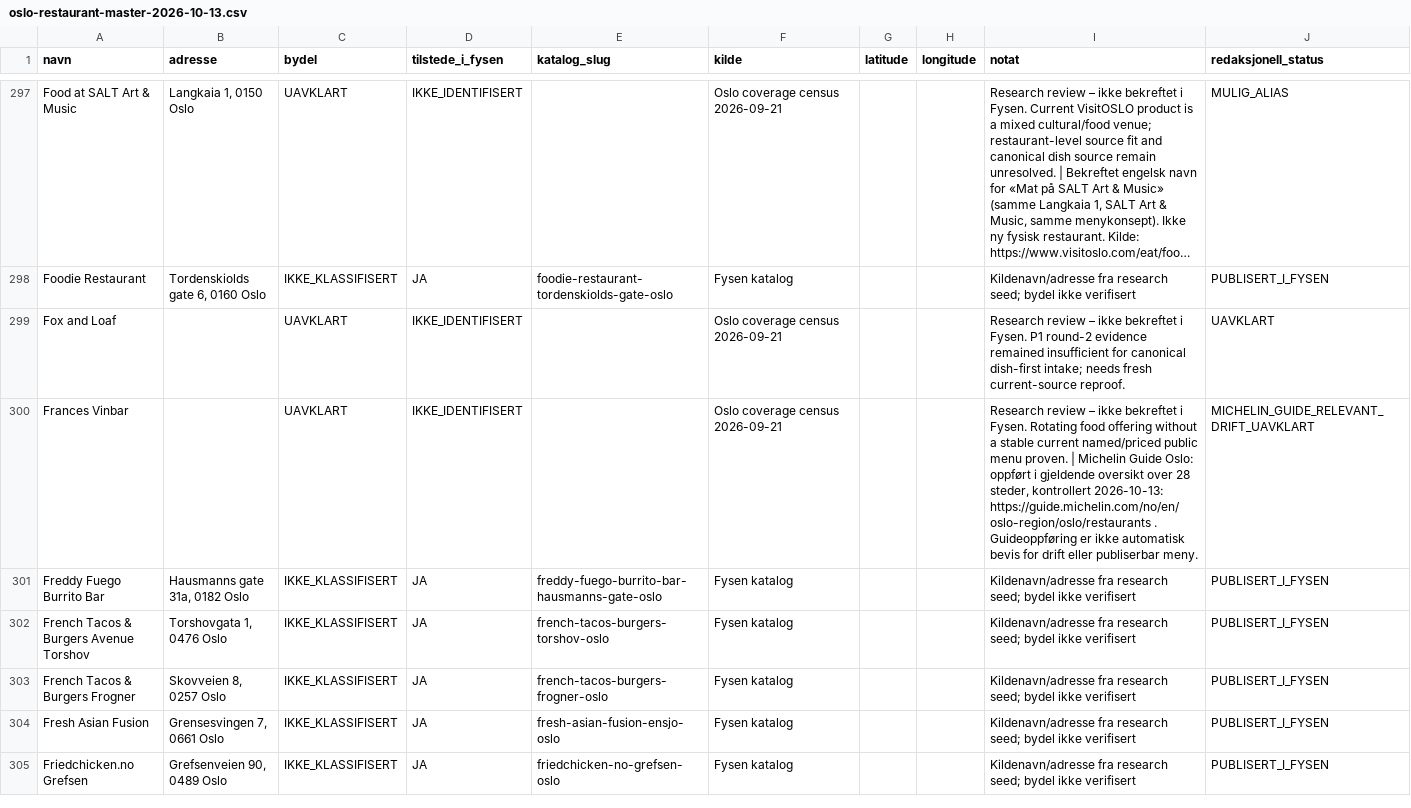
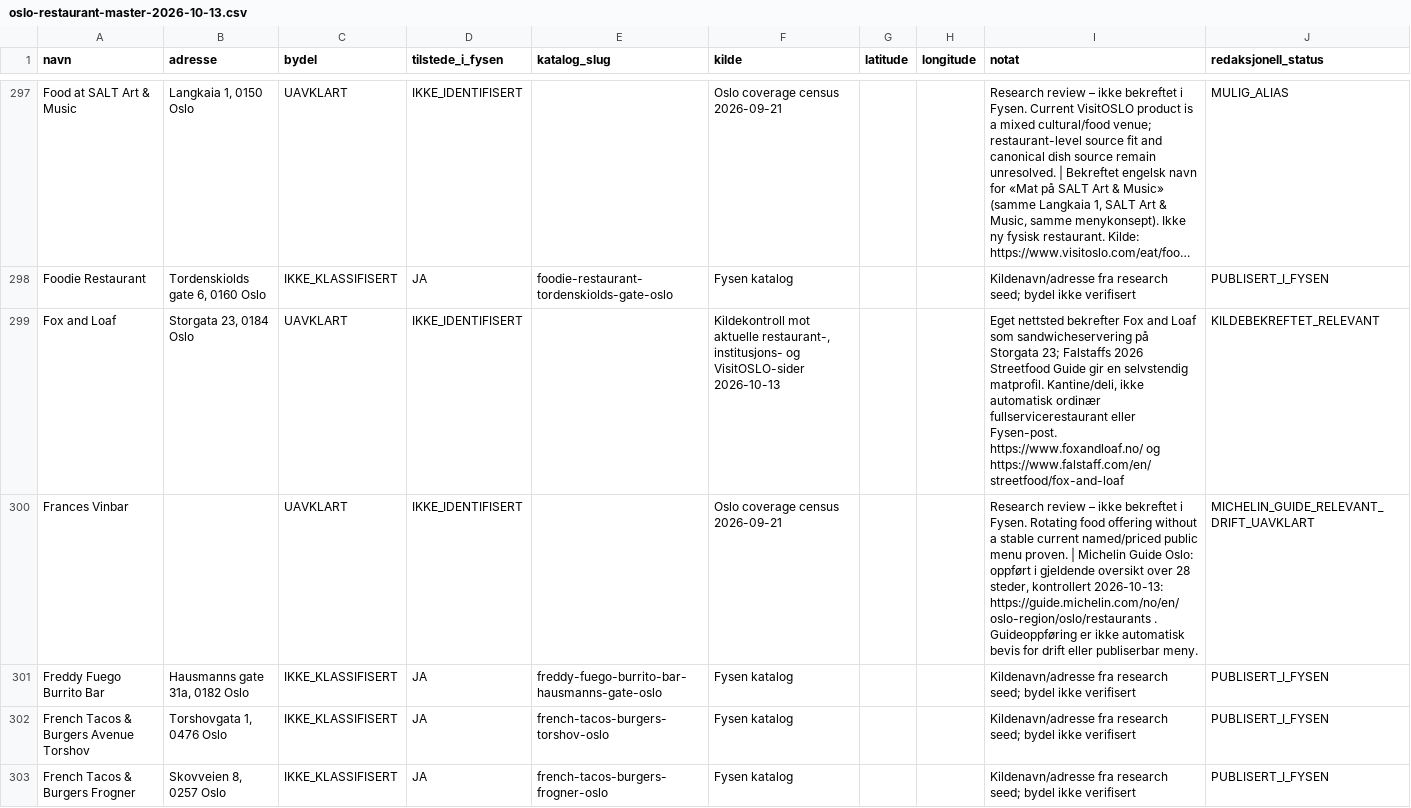
Before and after one commit to Paradispartiet/fysen, a CSV file: docs/oslo-restaurant-master-2026-10-13.csv, drawn as a sheet; only a part is shown, gaps mark what is left out; the shorter side is filled out with more unchanged rows; long unchanged cells end in …; the diff covers the shown part only.

Commit message:
Kildeavklar 25 Oslo-serveringssteder i eksisterende hovedliste

```diff
--- a/docs/oslo-restaurant-master-2026-10-13.csv
+++ b/docs/oslo-restaurant-master-2026-10-13.csv
@@ -298,3 +298,3 @@ navn,adresse,bydel,tilstede_i_fysen,katalog_slug,kilde,latitude,longitude,notat,
 "Foodie Restaurant","Tordenskiolds gate 6, 0160 Oslo","IKKE_KLASSIFISERT","JA","foodie-restaurant-tordenskiolds-gate-oslo","Fysen katalog","","","Kildenavn/adresse fra research seed; bydel ikke verifisert","PUBLISERT_I_FYSEN"
-"Fox and Loaf","","UAVKLART","IKKE_IDENTIFISERT","","Oslo coverage census 2026-09-21","","","Research review – ikke bekreftet i Fysen. P1 round-2 evidence remained insufficient for canonical dish-first intake; needs fresh current-source reproof.","UAVKLART"
+"Fox and Loaf","Storgata 23, 0184 Oslo","UAVKLART","IKKE_IDENTIFISERT","","Kildekontroll mot aktuelle restaurant-, institusjons- og VisitOSLO-sider 2026-10-13","","","Eget nettsted bekrefter Fox and Loaf som sandwicheservering på Storgata 23; Falstaffs 2026 Streetfood Guide gir en selvstendig matprofil. Kantine/deli, ikke automatisk ordinær fullservicerestaurant eller Fysen-post. https://www.foxandloaf.no/ og https://www.falstaff.com/en/streetfood/fox-and-loaf","KILDEBEKREFTET_RELEVANT"
 "Frances Vinbar","","UAVKLART","IKKE_IDENTIFISERT","","Oslo coverage census 2026-09-21","","","Research review – ikke bekreftet i Fysen. Rotating food offering without a stable current named/priced public menu proven. | Michelin Guide Oslo: oppført i gjeldende oversikt over 28 steder, kontrollert 2026-10-13: https://guide.michelin.com/no/en/oslo-region/oslo/restaurants . Guideoppføring er ikke automatisk bevis for drift eller publiserbar meny.","MICHELIN_GUIDE_RELEVANT_DRIFT_UAVKLART"
```
Also changed, not shown: 94 edited cells elsewhere in this file.
